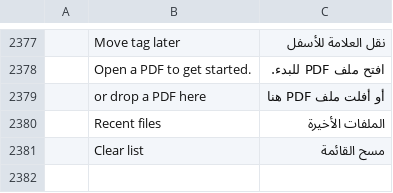
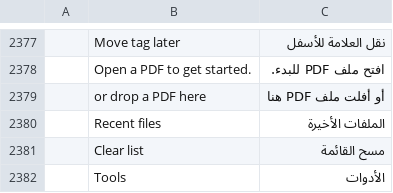
Before and after one commit to samuelavike1/Readf, a TSV file: crates/ui-egui/src/i18n/ar.tsv, drawn as a sheet; only a part is shown, gaps mark what is left out; the diff names each change by its address in the sheet, - before the commit and + after, or states it on an @@ line.

```diff
--- a/crates/ui-egui/src/i18n/ar.tsv
+++ b/crates/ui-egui/src/i18n/ar.tsv
+row 2382:  | Tools | الأدوات
```
Also changed, not shown: crates/ui-egui/src/i18n/it.tsv, crates/ui-egui/src/i18n/uk.tsv, 10 other files.
